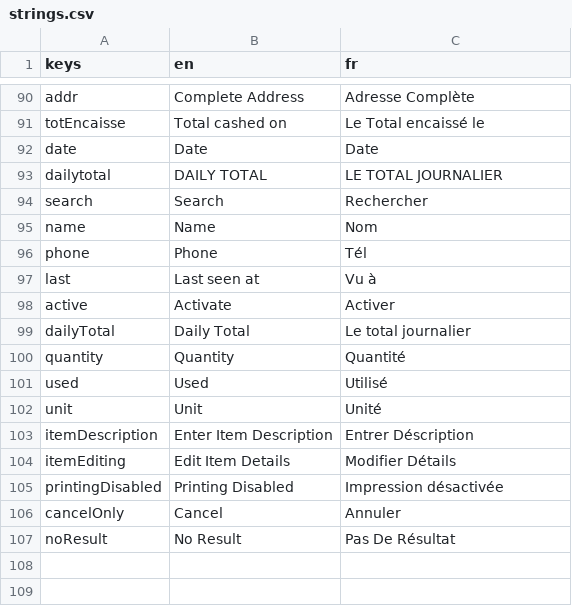
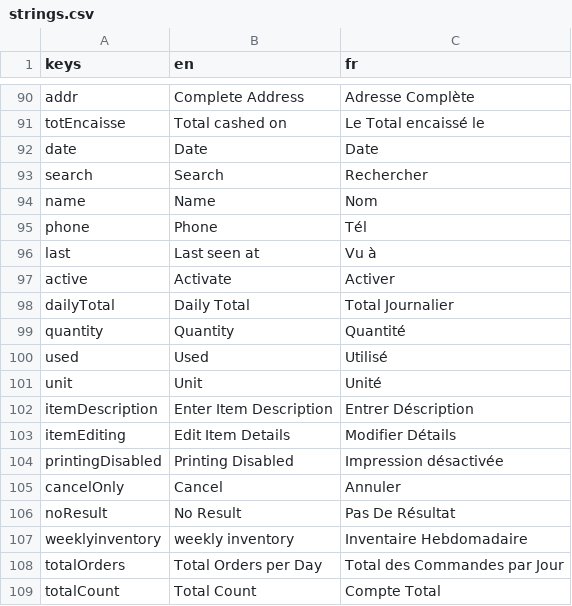
Before and after one commit to 17martix/zilliken, a CSV file: strings.csv, drawn as a sheet; only a part is shown, gaps mark what is left out.

```diff
--- a/strings.csv
+++ b/strings.csv
@@ -92,3 +92,2 @@ totEncaisse,Total cashed on,Le Total encaissé le
 date,Date,Date
-dailytotal,DAILY TOTAL,LE TOTAL JOURNALIER
 search,Search,Rechercher
@@ -98,3 +97,3 @@ last,Last seen at,Vu à
 active,Activate,Activer
-dailyTotal, Daily Total, Le total journalier
+dailyTotal, Daily Total, Total Journalier
 quantity,Quantity,Quantité
@@ -107 +106,4 @@ cancelOnly,Cancel,Annuler
 noResult,No Result,Pas De Résultat
+weeklyinventory,weekly inventory,Inventaire Hebdomadaire
+totalOrders,Total Orders per Day,Total des Commandes par Jour
+totalCount,Total Count,Compte Total
```
Also changed, not shown: 4 other files.
